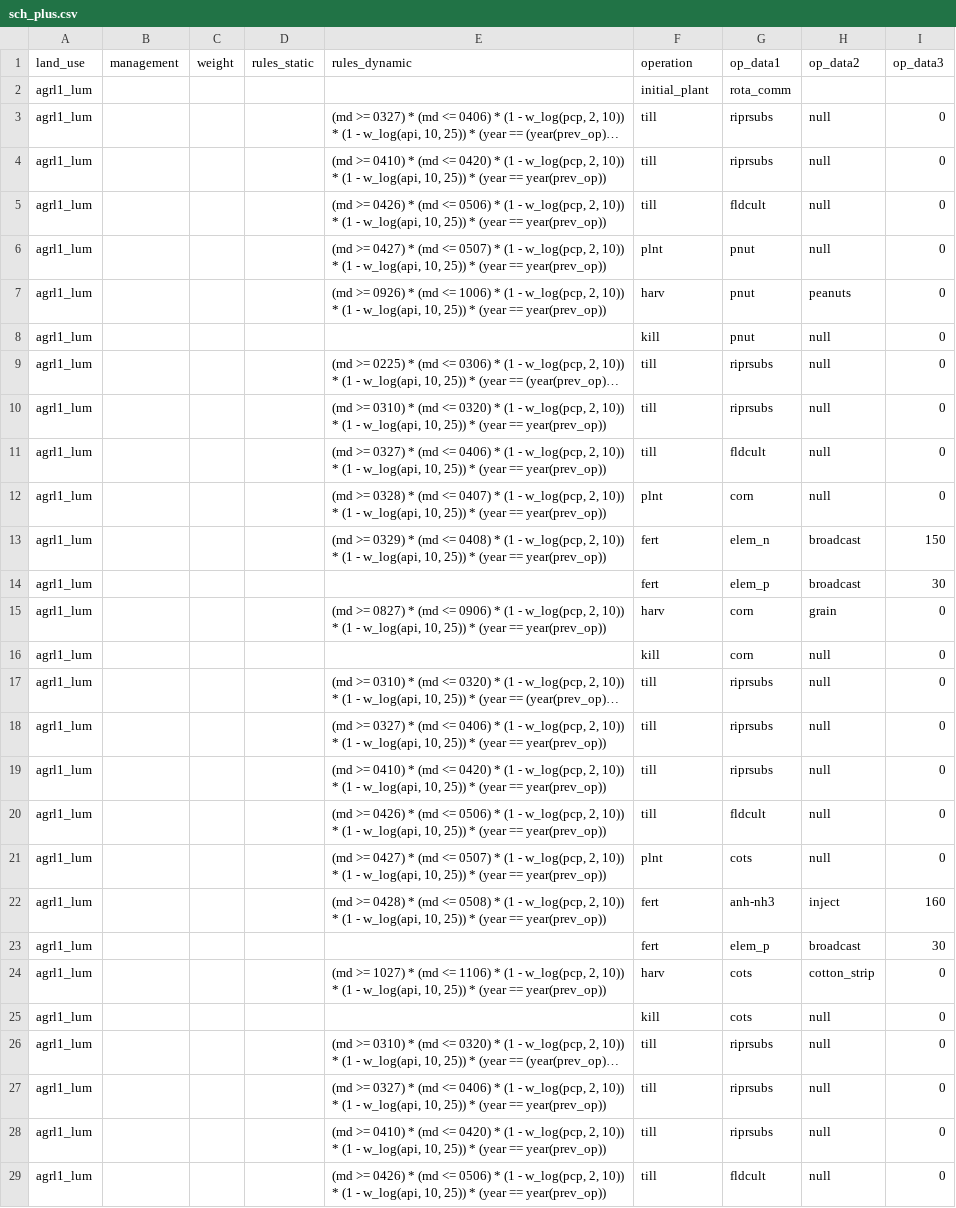
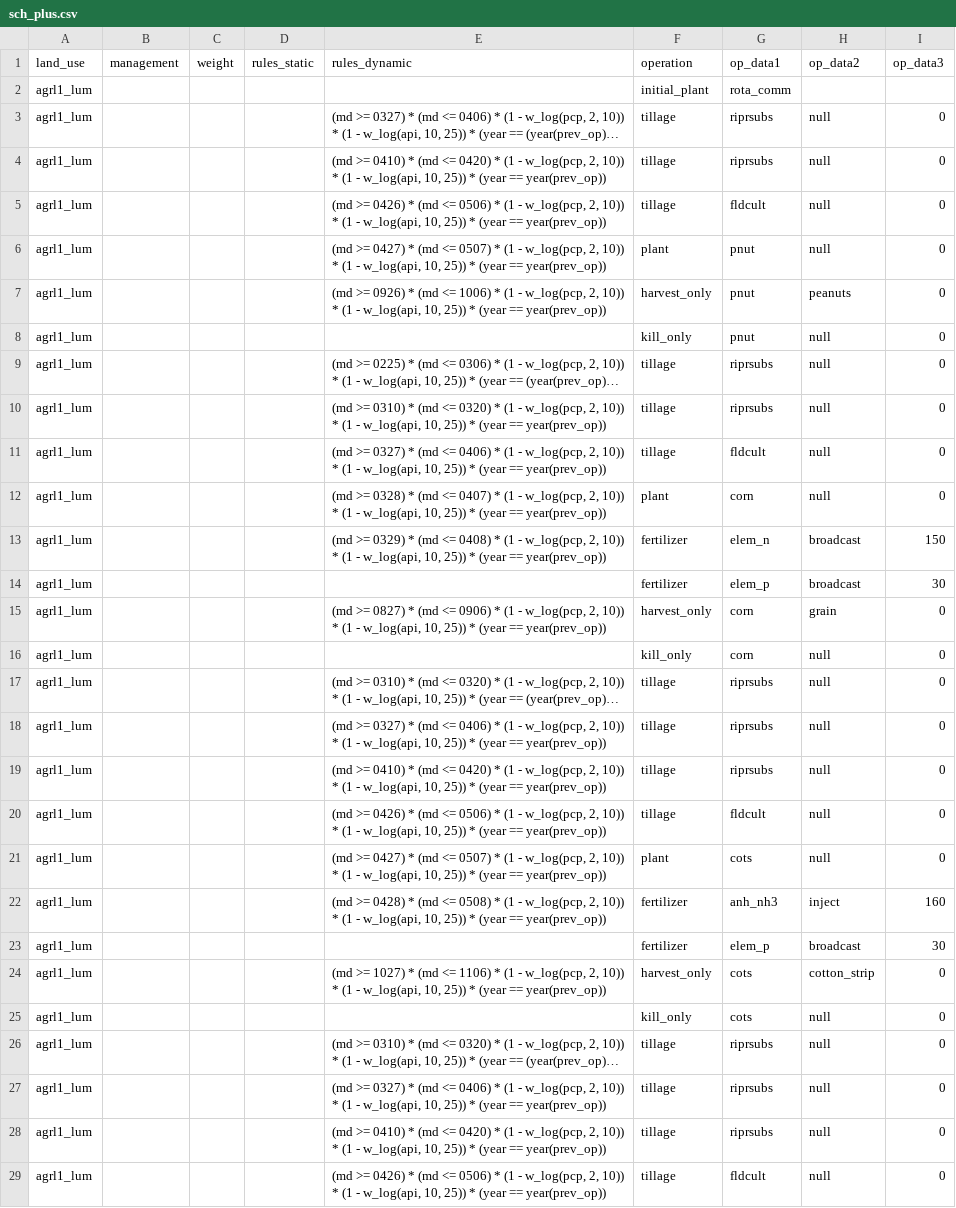
Before and after one commit to chrisschuerz/SWATfarmR, a CSV file: inst/extdata/sch_plus.csv, drawn as a sheet; only a part is shown; long unchanged cells end in …; the diff covers the shown part only; the diff names each change by its address in the sheet, - before the commit and + after, or states it on an @@ line.

Commit message:
Update demo schedule file

```diff
--- a/inst/extdata/sch_plus.csv
+++ b/inst/extdata/sch_plus.csv
-F3:F5 (operation): till
+F3:F5 (operation): tillage
-F6 (operation): plnt
+F6 (operation): plant
-F7 (operation): harv
+F7 (operation): harvest_only
-F8 (operation): kill
+F8 (operation): kill_only
-F9:F11 (operation): till
+F9:F11 (operation): tillage
-F12 (operation): plnt
+F12 (operation): plant
-F13:F14 (operation): fert
+F13:F14 (operation): fertilizer
-F15 (operation): harv
+F15 (operation): harvest_only
-F16 (operation): kill
+F16 (operation): kill_only
-F17:F20 (operation): till
+F17:F20 (operation): tillage
-F21 (operation): plnt
+F21 (operation): plant
-F22:F23 (operation): fert
+F22:F23 (operation): fertilizer
-G22 (op_data1): anh-nh3
+G22 (op_data1): anh_nh3
-F24 (operation): harv
+F24 (operation): harvest_only
-F25 (operation): kill
+F25 (operation): kill_only
-F26:F29 (operation): till
+F26:F29 (operation): tillage
```
Also changed, not shown: 103 edited cells elsewhere in this file.
